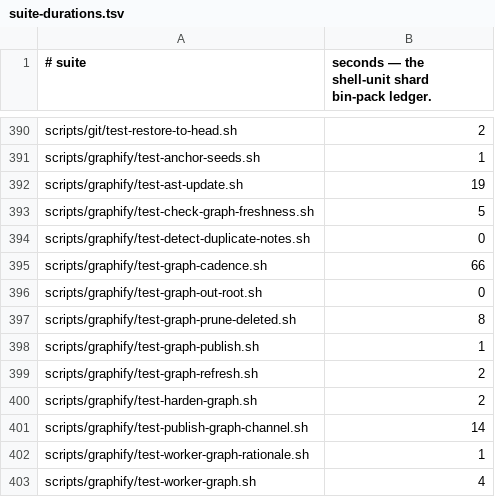
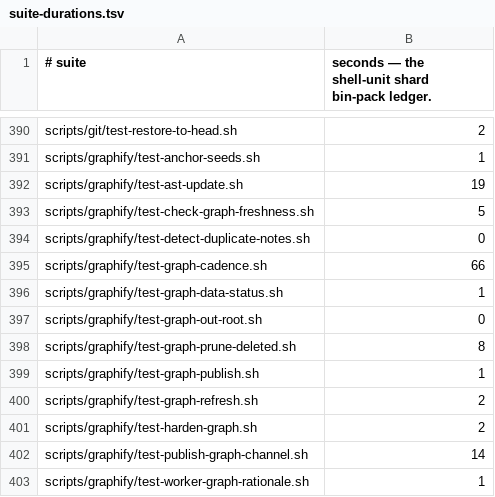
Before and after one commit to yotamleo-org/Himmel, a TSV file: scripts/ci/suite-durations.tsv, drawn as a sheet; only a part is shown, gaps mark what is left out; the shorter side is filled out with more unchanged rows; the diff names each change by its address in the sheet, - before the commit and + after, or states it on an @@ line.

```diff
--- a/scripts/ci/suite-durations.tsv
+++ b/scripts/ci/suite-durations.tsv
+row 396: scripts/graphify/test-graph-data-status.sh | 1
```
Also changed, not shown: scripts/ci/suite-tiers.tsv, 20 other files.
